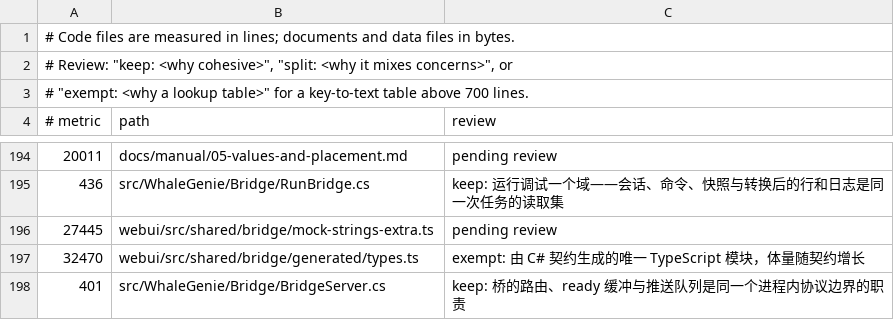
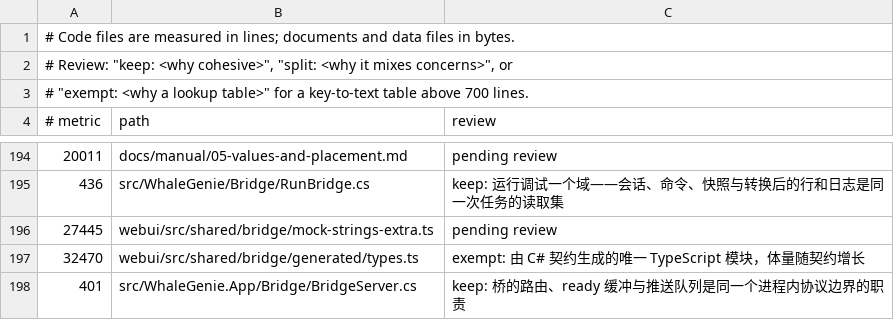
Before and after one commit to ilpoint/WhaleGenie, a TSV file: .githooks/large-file-inventory.tsv, drawn as a sheet; only a part is shown, gaps mark what is left out.

```diff
--- a/.githooks/large-file-inventory.tsv
+++ b/.githooks/large-file-inventory.tsv
@@ -197,2 +197,2 @@
 32470	webui/src/shared/bridge/generated/types.ts	exempt: 由 C# 契约生成的唯一 TypeScript 模块，体量随契约增长
-401	src/WhaleGenie/Bridge/BridgeServer.cs	keep: 桥的路由、ready 缓冲与推送队列是同一个进程内协议边界的职责
+401	src/WhaleGenie.App/Bridge/BridgeServer.cs	keep: 桥的路由、ready 缓冲与推送队列是同一个进程内协议边界的职责
```
Also changed, not shown: 2 other files.
